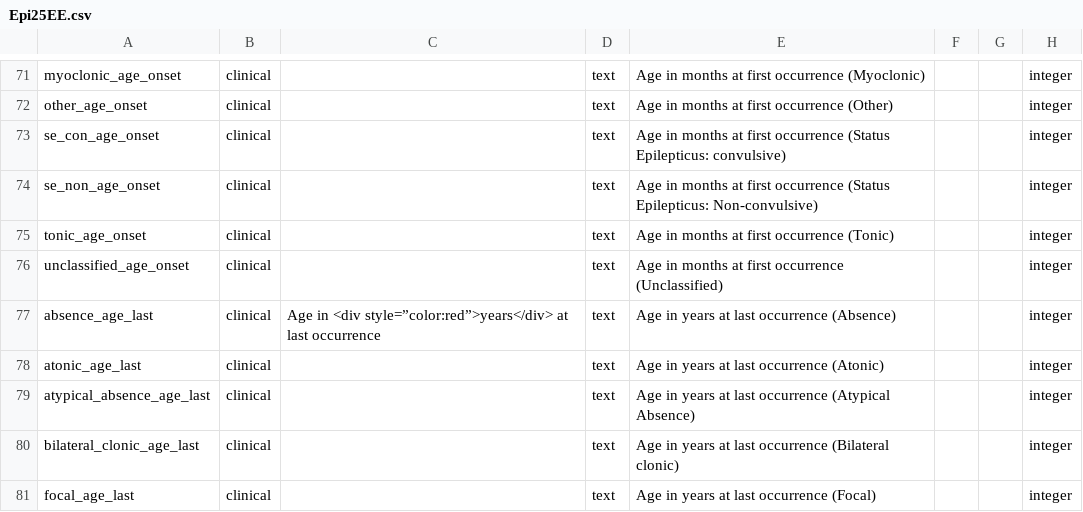
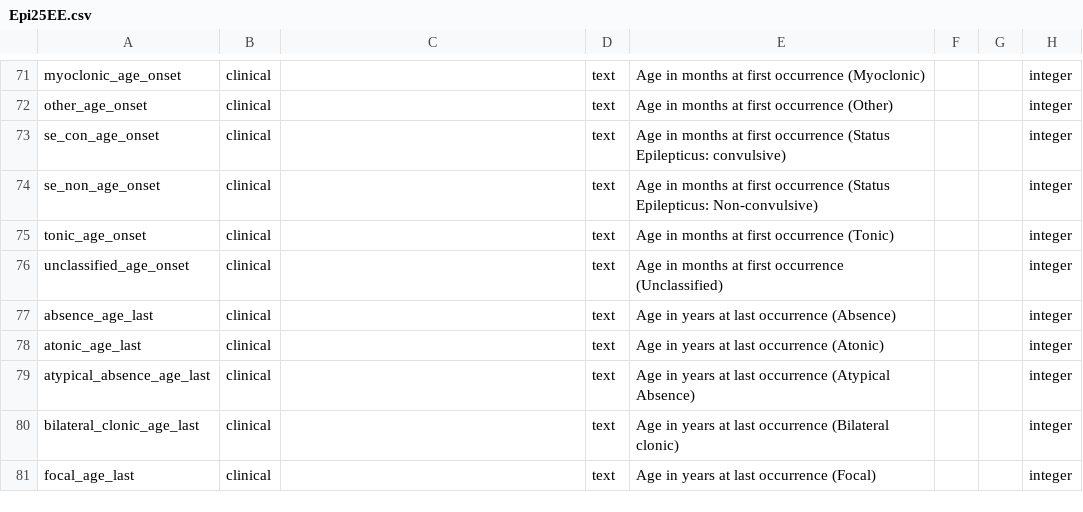
Before and after one commit to Epi25/epi25-edc, a CSV file: DataDictionaries/Epi25EE.csv, drawn as a sheet; only a part is shown, gaps mark what is left out; the diff names each change by its address in the sheet, - before the commit and + after, or states it on an @@ line.

Commit message:
minor

```diff
--- a/DataDictionaries/Epi25EE.csv
+++ b/DataDictionaries/Epi25EE.csv
-C77: Age in <div style=”color:red”>years</div> at last occurrence
+C77: (empty)
```
